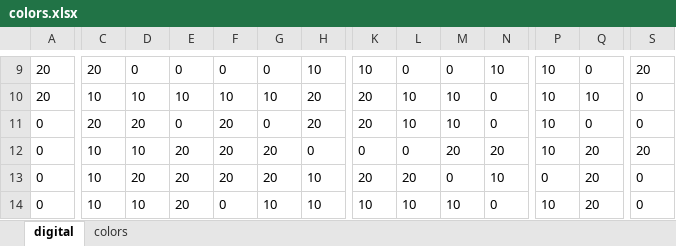
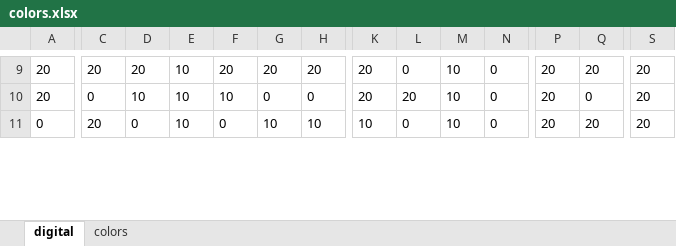
Before and after one commit to tibcel/blokee, an Excel workbook: Data/colors.xlsx, sheet digital, drawn as a sheet; only a part is shown, gaps mark what is left out; values as stored, in another font and other column widths than the file's, no borders; removed rows and columns are numbered as before the commit, all else as after; rows hold the shown columns only; the diff covers the shown part only; the diff names each change by its address in the sheet, - before the commit and + after, or states it on an @@ line.

```diff
--- a/Data/colors.xlsx (sheet digital)
+++ b/Data/colors.xlsx (sheet digital)
-D9: 0
+D9: 20
-E9: 0
+E9: 10
-F9: 0
+F9: 20
-G9: 0
+G9: 20
-H9: 10
+H9: 20
-K9: 10
+K9: 20
-M9: 0
+M9: 10
-N9: 10
+N9: 0
-P9:P10: 10
+P9:P10: 20
-Q9: 0
+Q9: 20
-C10: 10
+C10: 0
-G10: 10
+G10: 0
-H10: 20
+H10: 0
-L10: 10
+L10: 20
-Q10: 10
+Q10: 0
-S10: 0
+S10: 20
-row 11: 0 | 20 | 20 | 0 | 20 | 0 | 20 | 20 | 10 | 10 | 0 | 10 | 0 | 0
-row 12: 0 | 10 | 10 | 20 | 20 | 20 | 0 | 0 | 0 | 20 | 20 | 10 | 20 | 20
-row 13: 0 | 10 | 20 | 20 | 20 | 20 | 10 | 20 | 20 | 0 | 10 | 0 | 20 | 0
-C11: 10
+C11: 20
-D11: 10
+D11: 0
-E11: 20
+E11: 10
-L11: 10
+L11: 0
-P11: 10
+P11: 20
-S11: 0
+S11: 20
```
Also changed, not shown: 6 added rows, 3 removed rows and 108 edited cells elsewhere in this sheet, sheet colors, Data/corners.xlsx, 10 other files.
